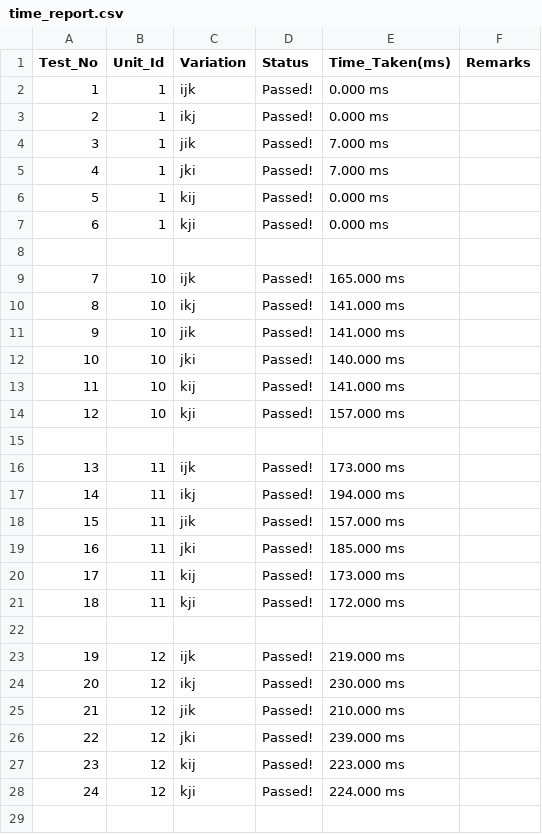
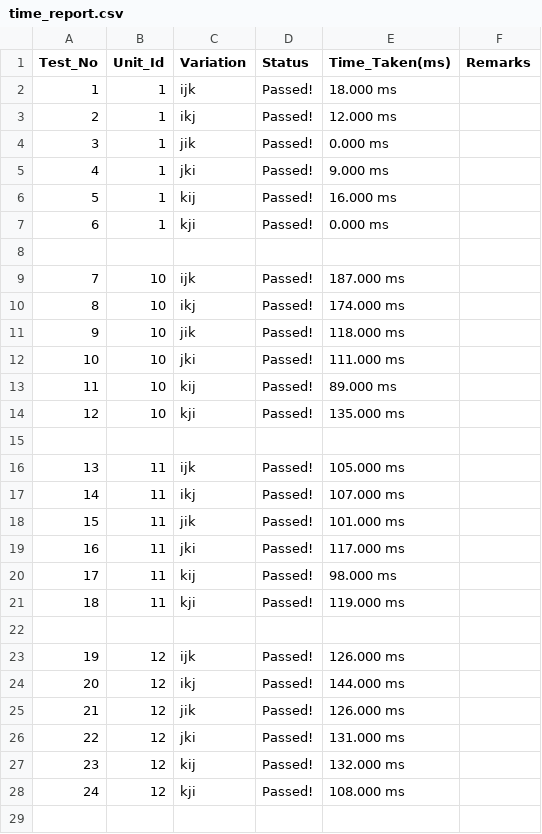
Before and after one commit to john-jehiel/matrix-multiplication, a CSV file: Results/time_report.csv, drawn as a sheet; only a part is shown; the diff covers the shown part only; the diff names each change by its address in the sheet, - before the commit and + after, or states it on an @@ line.

```diff
--- a/Results/time_report.csv
+++ b/Results/time_report.csv
-E2 (Time_Taken(ms)): 0.000 ms
+E2 (Time_Taken(ms)): 18.000 ms
-E3 (Time_Taken(ms)): 0.000 ms
+E3 (Time_Taken(ms)): 12.000 ms
-E4 (Time_Taken(ms)): 7.000 ms
+E4 (Time_Taken(ms)): 0.000 ms
-E5 (Time_Taken(ms)): 7.000 ms
+E5 (Time_Taken(ms)): 9.000 ms
-E6 (Time_Taken(ms)): 0.000 ms
+E6 (Time_Taken(ms)): 16.000 ms
-E9 (Time_Taken(ms)): 165.000 ms
+E9 (Time_Taken(ms)): 187.000 ms
-E10 (Time_Taken(ms)): 141.000 ms
+E10 (Time_Taken(ms)): 174.000 ms
-E11 (Time_Taken(ms)): 141.000 ms
+E11 (Time_Taken(ms)): 118.000 ms
-E12 (Time_Taken(ms)): 140.000 ms
+E12 (Time_Taken(ms)): 111.000 ms
-E13 (Time_Taken(ms)): 141.000 ms
+E13 (Time_Taken(ms)): 89.000 ms
-E14 (Time_Taken(ms)): 157.000 ms
+E14 (Time_Taken(ms)): 135.000 ms
-E16 (Time_Taken(ms)): 173.000 ms
+E16 (Time_Taken(ms)): 105.000 ms
-E17 (Time_Taken(ms)): 194.000 ms
+E17 (Time_Taken(ms)): 107.000 ms
-E18 (Time_Taken(ms)): 157.000 ms
+E18 (Time_Taken(ms)): 101.000 ms
-E19 (Time_Taken(ms)): 185.000 ms
+E19 (Time_Taken(ms)): 117.000 ms
-E20 (Time_Taken(ms)): 173.000 ms
+E20 (Time_Taken(ms)): 98.000 ms
-E21 (Time_Taken(ms)): 172.000 ms
+E21 (Time_Taken(ms)): 119.000 ms
-E23 (Time_Taken(ms)): 219.000 ms
+E23 (Time_Taken(ms)): 126.000 ms
-E24 (Time_Taken(ms)): 230.000 ms
+E24 (Time_Taken(ms)): 144.000 ms
-E25 (Time_Taken(ms)): 210.000 ms
+E25 (Time_Taken(ms)): 126.000 ms
-E26 (Time_Taken(ms)): 239.000 ms
+E26 (Time_Taken(ms)): 131.000 ms
-E27 (Time_Taken(ms)): 223.000 ms
+E27 (Time_Taken(ms)): 132.000 ms
-E28 (Time_Taken(ms)): 224.000 ms
+E28 (Time_Taken(ms)): 108.000 ms
```
Also changed, not shown: 14 added rows, 99 edited cells and row numbers in column A elsewhere in this file, 2 other files.
